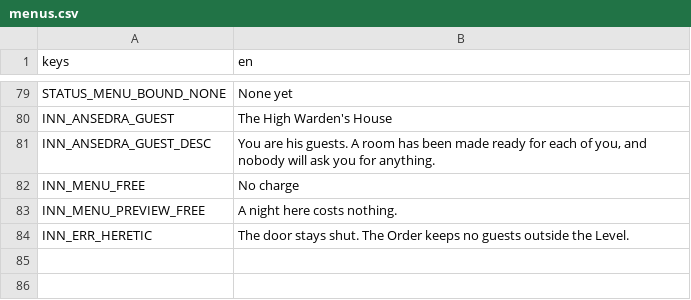
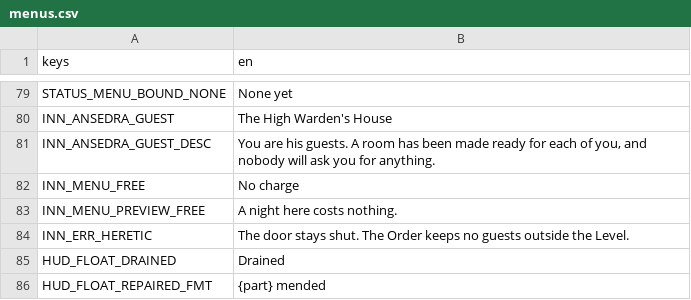
Before and after one commit to LeviticusFigglebottom/ClaudalFantasyX, a CSV file: game/data/loc/menus.csv, drawn as a sheet; only a part is shown, gaps mark what is left out.

```diff
--- a/game/data/loc/menus.csv
+++ b/game/data/loc/menus.csv
@@ -84 +84,3 @@ INN_MENU_PREVIEW_FREE,A night here costs nothing.
 INN_ERR_HERETIC,The door stays shut. The Order keeps no guests outside the Level.
+HUD_FLOAT_DRAINED,Drained
+HUD_FLOAT_REPAIRED_FMT,{part} mended
```
Also changed, not shown: 2 other files.
